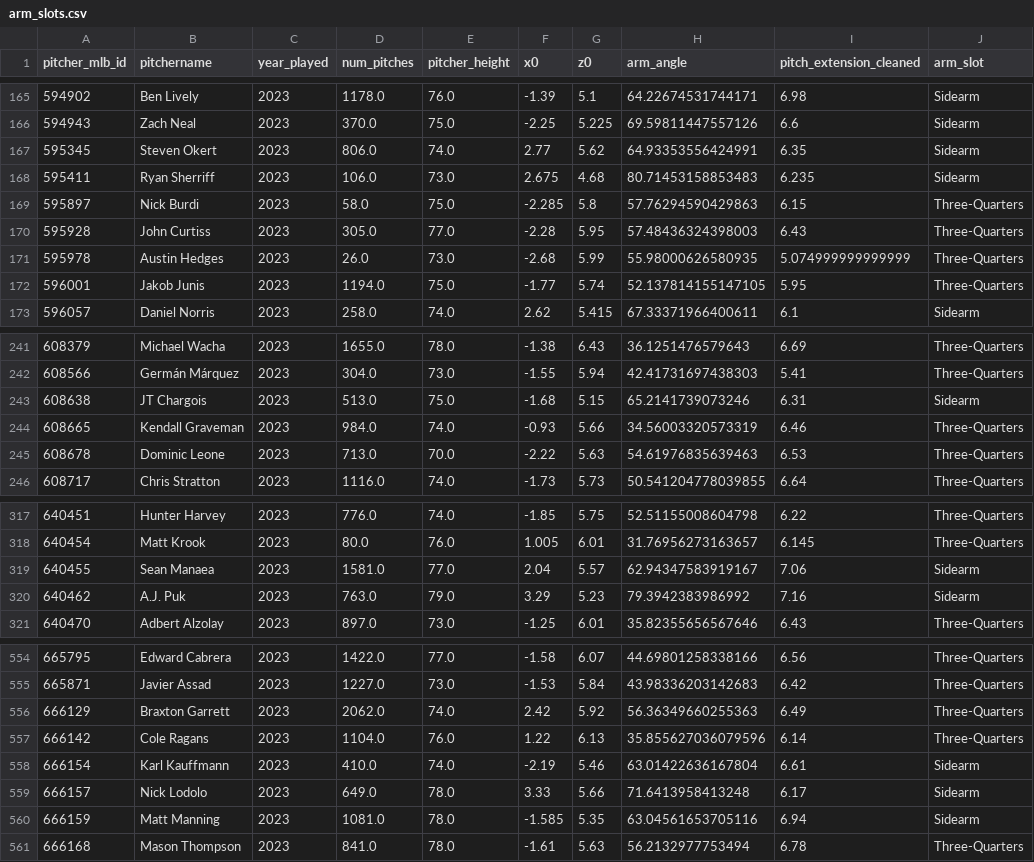
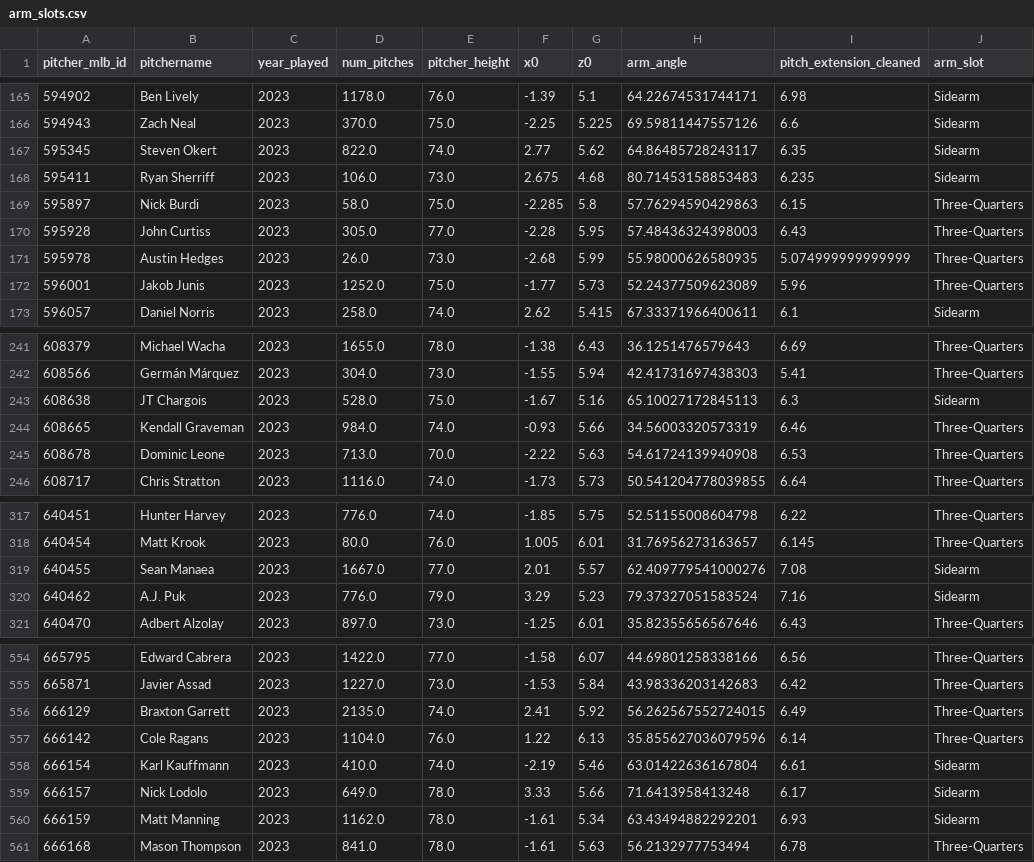
Before and after one commit to Blandalytics/PLV_viz, a CSV file: data/arm_slots.csv, drawn as a sheet; only a part is shown, gaps mark what is left out; the diff covers the shown part only.

```diff
--- a/data/arm_slots.csv
+++ b/data/arm_slots.csv
@@ -166,3 +166,3 @@ pitcher_mlb_id,pitchername,year_played,num_pitches,pitcher_height,x0,z0,arm_angl
 594943,Zach Neal,2023,370.0,75.0,-2.25,5.225,69.59811447557126,6.6,Sidearm
-595345,Steven Okert,2023,806.0,74.0,2.77,5.62,64.93353556424991,6.35,Sidearm
+595345,Steven Okert,2023,822.0,74.0,2.77,5.62,64.86485728243117,6.35,Sidearm
 595411,Ryan Sherriff,2023,106.0,73.0,2.675,4.68,80.71453158853483,6.235,Sidearm
@@ -171,3 +171,3 @@ pitcher_mlb_id,pitchername,year_played,num_pitches,pitcher_height,x0,z0,arm_angl
 595978,Austin Hedges,2023,26.0,73.0,-2.68,5.99,55.98000626580935,5.074999999999999,Three-Quarters
-596001,Jakob Junis,2023,1194.0,75.0,-1.77,5.74,52.137814155147105,5.95,Three-Quarters
+596001,Jakob Junis,2023,1252.0,75.0,-1.77,5.73,52.24377509623089,5.96,Three-Quarters
 596057,Daniel Norris,2023,258.0,74.0,2.62,5.415,67.33371966400611,6.1,Sidearm
@@ -242,5 +242,5 @@ pitcher_mlb_id,pitchername,year_played,num_pitches,pitcher_height,x0,z0,arm_angl
 608566,Germán Márquez,2023,304.0,73.0,-1.55,5.94,42.41731697438303,5.41,Three-Quarters
-608638,JT Chargois,2023,513.0,75.0,-1.68,5.15,65.2141739073246,6.31,Sidearm
+608638,JT Chargois,2023,528.0,75.0,-1.67,5.16,65.10027172845113,6.3,Sidearm
 608665,Kendall Graveman,2023,984.0,74.0,-0.93,5.66,34.56003320573319,6.46,Three-Quarters
-608678,Dominic Leone,2023,713.0,70.0,-2.22,5.63,54.61976835639463,6.53,Three-Quarters
+608678,Dominic Leone,2023,713.0,70.0,-2.22,5.63,54.61724139940908,6.53,Three-Quarters
 608717,Chris Stratton,2023,1116.0,74.0,-1.73,5.73,50.541204778039855,6.64,Three-Quarters
@@ -318,4 +318,4 @@ pitcher_mlb_id,pitchername,year_played,num_pitches,pitcher_height,x0,z0,arm_angl
 640454,Matt Krook,2023,80.0,76.0,1.005,6.01,31.76956273163657,6.145,Three-Quarters
-640455,Sean Manaea,2023,1581.0,77.0,2.04,5.57,62.94347583919167,7.06,Sidearm
-640462,A.J. Puk,2023,763.0,79.0,3.29,5.23,79.3942383986992,7.16,Sidearm
+640455,Sean Manaea,2023,1667.0,77.0,2.01,5.57,62.409779541000276,7.08,Sidearm
+640462,A.J. Puk,2023,776.0,79.0,3.29,5.23,79.37327051583524,7.16,Sidearm
 640470,Adbert Alzolay,2023,897.0,73.0,-1.25,6.01,35.82355656567646,6.43,Three-Quarters
@@ -555,3 +555,3 @@ pitcher_mlb_id,pitchername,year_played,num_pitches,pitcher_height,x0,z0,arm_angl
 665871,Javier Assad,2023,1227.0,73.0,-1.53,5.84,43.98336203142683,6.42,Three-Quarters
-666129,Braxton Garrett,2023,2062.0,74.0,2.42,5.92,56.36349660255363,6.49,Three-Quarters
+666129,Braxton Garrett,2023,2135.0,74.0,2.41,5.92,56.262567552724015,6.49,Three-Quarters
 666142,Cole Ragans,2023,1104.0,76.0,1.22,6.13,35.855627036079596,6.14,Three-Quarters
@@ -559,3 +559,3 @@ pitcher_mlb_id,pitchername,year_played,num_pitches,pitcher_height,x0,z0,arm_angl
 666157,Nick Lodolo,2023,649.0,78.0,3.33,5.66,71.6413958413248,6.17,Sidearm
-666159,Matt Manning,2023,1081.0,78.0,-1.585,5.35,63.04561653705116,6.94,Sidearm
+666159,Matt Manning,2023,1162.0,78.0,-1.61,5.34,63.43494882292201,6.93,Sidearm
 666168,Mason Thompson,2023,841.0,78.0,-1.61,5.63,56.2132977753494,6.78,Three-Quarters
```
Also changed, not shown: 86 edited cells elsewhere in this file, 7 other files.
